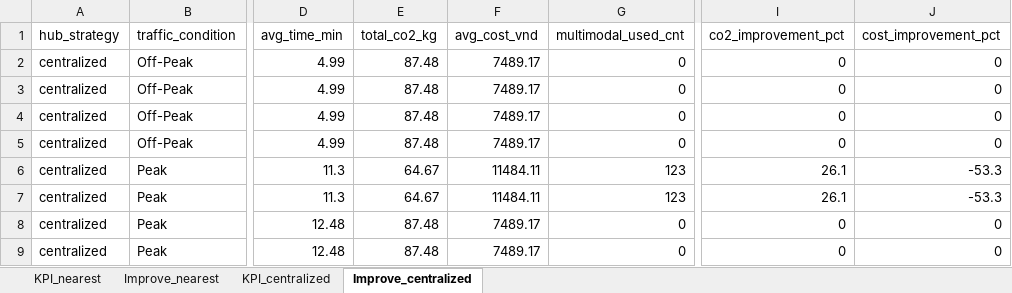
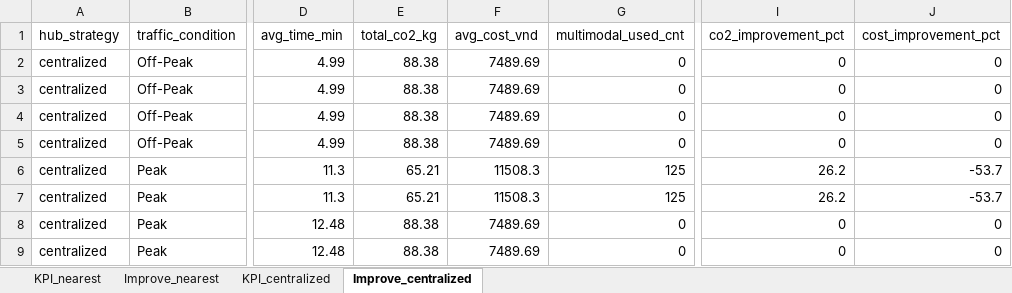
Before and after one commit to LeLyPhucAn/NCKH_Project_toi_uu_hoa_giao_thong, an Excel workbook: src/results/summary_results.xlsx, sheet Improve_centralized, drawn as a sheet; only a part is shown, gaps mark what is left out; values as stored, in another font and other column widths than the file's, no borders; the diff names each change by its address in the sheet, - before the commit and + after, or states it on an @@ line.

```diff
--- a/src/results/summary_results.xlsx (sheet Improve_centralized)
+++ b/src/results/summary_results.xlsx (sheet Improve_centralized)
-E2:E5 (total_co2_kg): 87.48
+E2:E5 (total_co2_kg): 88.38
-F2:F5 (avg_cost_vnd): 7489.17
+F2:F5 (avg_cost_vnd): 7489.69
-E6:E7 (total_co2_kg): 64.67
+E6:E7 (total_co2_kg): 65.21
-F6:F7 (avg_cost_vnd): 11484.11
+F6:F7 (avg_cost_vnd): 11508.3
-G6:G7 (multimodal_used_cnt): 123
+G6:G7 (multimodal_used_cnt): 125
-I6:I7 (co2_improvement_pct): 26.1
+I6:I7 (co2_improvement_pct): 26.2
-J6:J7 (cost_improvement_pct): -53.3
+J6:J7 (cost_improvement_pct): -53.7
-E8:E9 (total_co2_kg): 87.48
+E8:E9 (total_co2_kg): 88.38
-F8:F9 (avg_cost_vnd): 7489.17
+F8:F9 (avg_cost_vnd): 7489.69
```
Also changed, not shown: sheet KPI_nearest, sheet KPI_centralized, sheet Improve_nearest, results/summary_results.xlsx, 16 other files.
